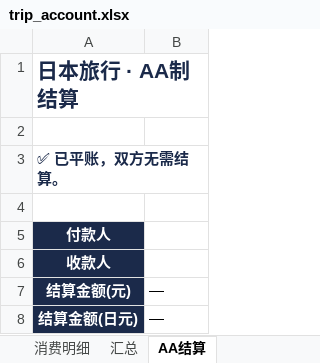
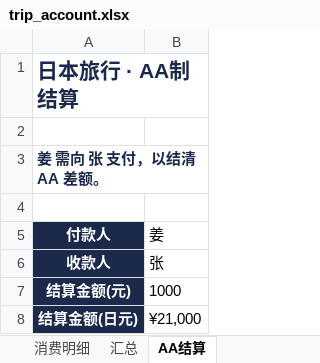
Before and after one commit to jiangliwei123/japan-trip-ledger, an Excel workbook: trip_account.xlsx, sheet AA结算, drawn as a sheet; values as stored, in another font and other column widths than the file's, no borders; the diff names each change by its address in the sheet, - before the commit and + after, or states it on an @@ line.

```diff
--- a/trip_account.xlsx (sheet AA结算)
+++ b/trip_account.xlsx (sheet AA结算)
-A3 (付款人): ✅ 已平账，双方无需结算。
+A3 (付款人): 姜 需向 张 支付，以结清 AA 差额。
-B5: (empty)
+B5: 姜
-B6 (姜): (empty)
+B6 (姜): 张
-B7 (姜): —
+B7 (姜): 1000
-B8 (姜): —
+B8 (姜): ¥21,000
```
Also changed, not shown: sheet 消费明细, sheet 汇总, 2 other files.
